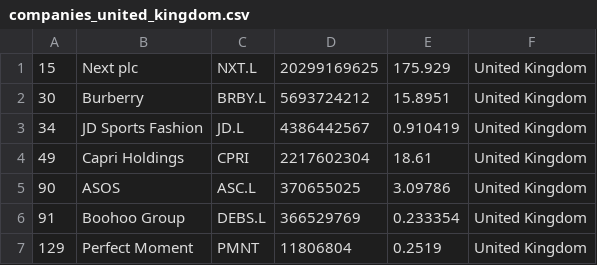
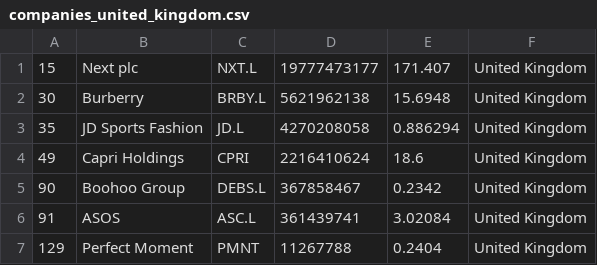
Before and after one commit to laa-hecap/exercises-silafae, a CSV file: companies_united_kingdom.csv, drawn as a sheet.

```diff
--- a/companies_united_kingdom.csv
+++ b/companies_united_kingdom.csv
@@ -1,7 +1,7 @@
-"15","Next plc","NXT.L","20299169625","175.929","United Kingdom"
-"30","Burberry","BRBY.L","5693724212","15.8951","United Kingdom"
-"34","JD Sports Fashion","JD.L","4386442567","0.910419","United Kingdom"
-"49","Capri Holdings","CPRI","2217602304","18.61","United Kingdom"
-"90","ASOS","ASC.L","370655025","3.09786","United Kingdom"
-"91","Boohoo Group","DEBS.L","366529769","0.233354","United Kingdom"
-"129","Perfect Moment","PMNT","11806804","0.2519","United Kingdom"
+"15","Next plc","NXT.L","19777473177","171.407","United Kingdom"
+"30","Burberry","BRBY.L","5621962138","15.6948","United Kingdom"
+"35","JD Sports Fashion","JD.L","4270208058","0.886294","United Kingdom"
+"49","Capri Holdings","CPRI","2216410624","18.6","United Kingdom"
+"90","Boohoo Group","DEBS.L","367858467","0.2342","United Kingdom"
+"91","ASOS","ASC.L","361439741","3.02084","United Kingdom"
+"129","Perfect Moment","PMNT","11267788","0.2404","United Kingdom"
```
Also changed, not shown: companies-all.csv.
